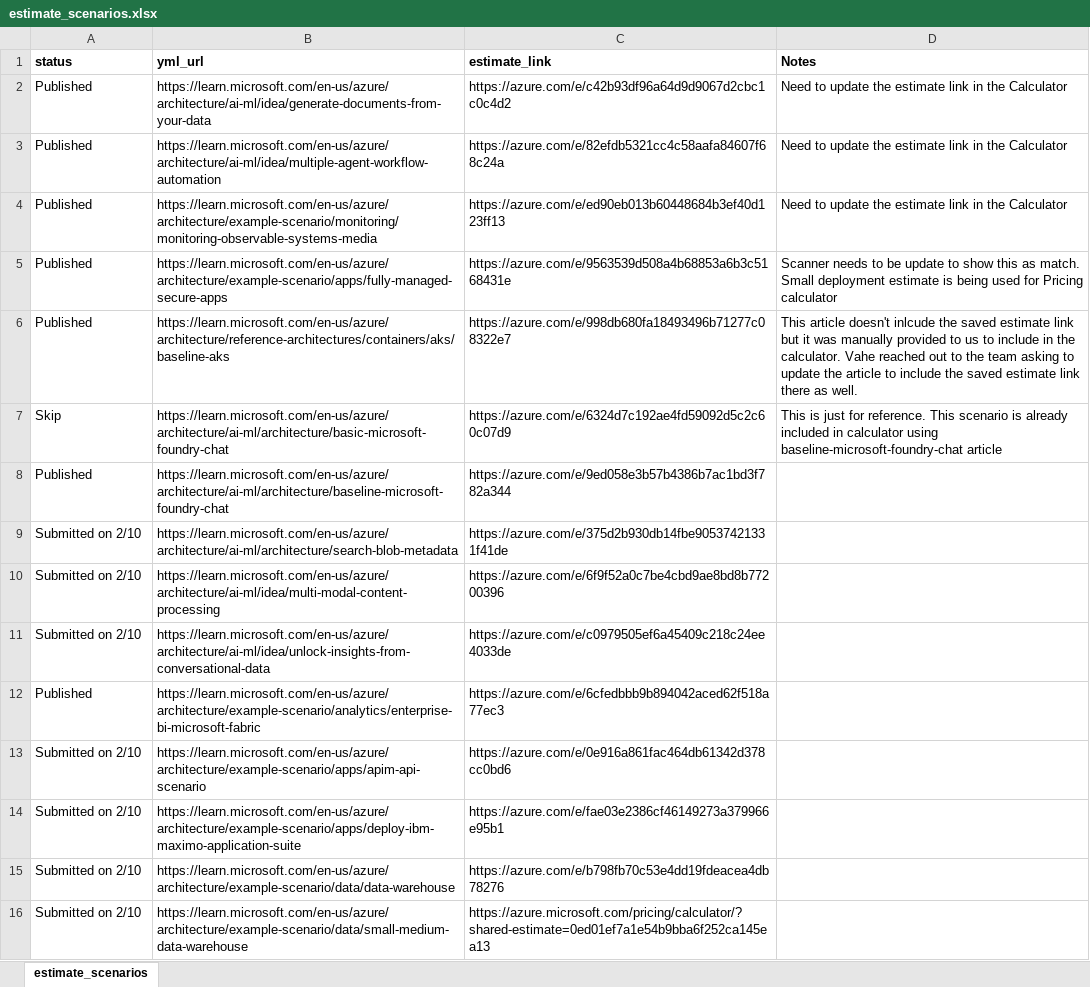
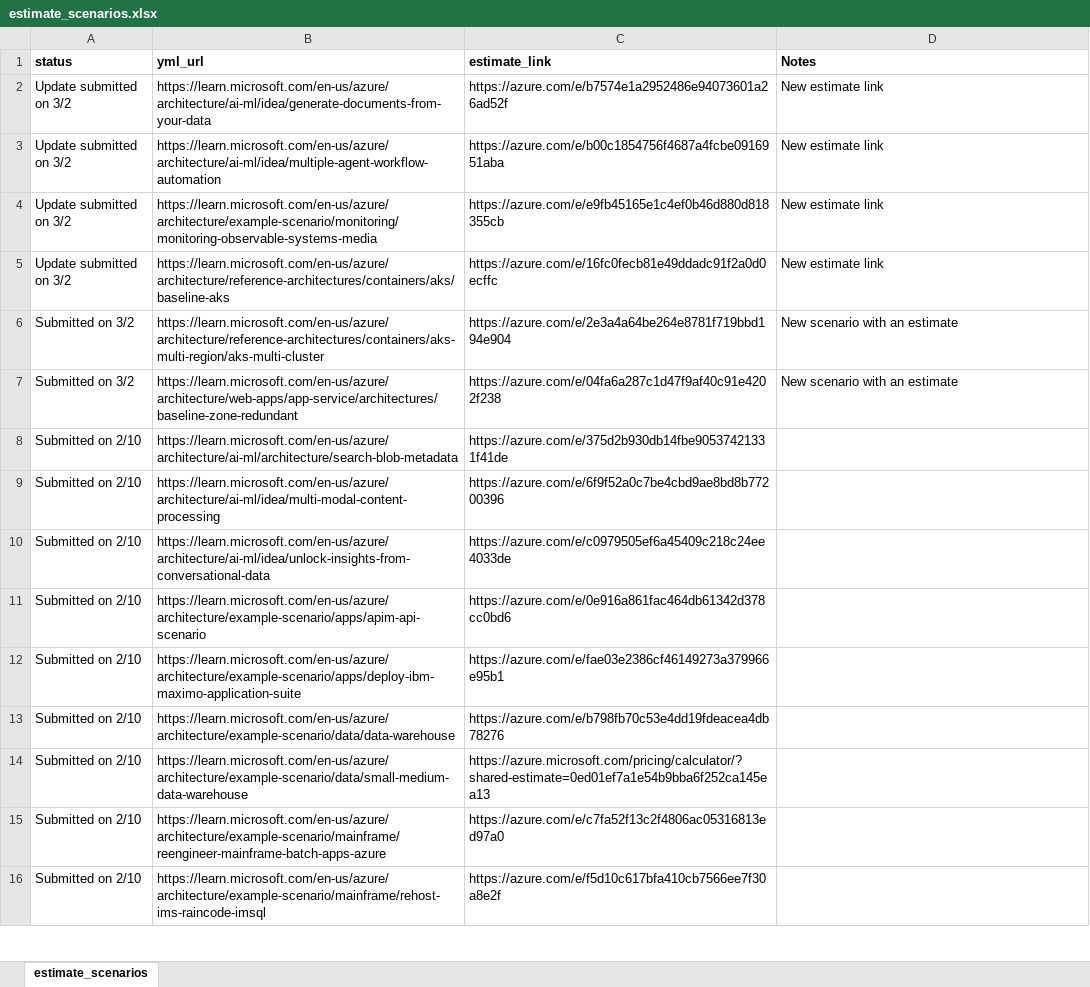
Before and after one commit to vaheminasyan2/MS-Architecture-Center-Scanner, an Excel workbook: estimate_scenarios.xlsx, sheet estimate_scenarios, drawn as a sheet; only a part is shown; the shorter side is filled out with more unchanged rows; values as stored, in another font and other column widths than the file's, no borders; removed rows and columns are numbered as before the commit, all else as after; the diff covers the shown part only; the diff names each change by its address in the sheet, - before the commit and + after, or states it on an @@ line.

Commit message:
Add files via upload

```diff
--- a/estimate_scenarios.xlsx (sheet estimate_scenarios)
+++ b/estimate_scenarios.xlsx (sheet estimate_scenarios)
-A2:A4 (status): Published
+A2:A4 (status): Update submitted on 3/2
-C2 (estimate_link): https://azure.com/e/c42b93df96a64d9d9067d2cbc1c0c4d2
+C2 (estimate_link): https://azure.com/e/b7574e1a2952486e94073601a26ad52f
-D2:D4 (Notes): Need to update the estimate link in the Calculator
+D2:D4 (Notes): New estimate link
-C3 (estimate_link): https://azure.com/e/82efdb5321cc4c58aafa84607f68c24a
+C3 (estimate_link): https://azure.com/e/b00c1854756f4687a4fcbe0916951aba
-C4 (estimate_link): https://azure.com/e/ed90eb013b60448684b3ef40d123ff13
+C4 (estimate_link): https://azure.com/e/e9fb45165e1c4ef0b46d880d818355cb
-row 5: Published | https://learn.microsoft.com/en-us/azure/architecture/example-scenario/apps/fully-managed-secure-apps | https://azure.com/e/9563539d508a4b68853a6b3c5168431e | Scanner needs to be update to show this as match. Small deployment estimate is being used for Pricing calculator
-A5 (status): Published
+A5 (status): Update submitted on 3/2
-C5 (estimate_link): https://azure.com/e/998db680fa18493496b71277c08322e7
+C5 (estimate_link): https://azure.com/e/16fc0fecb81e49ddadc91f2a0d0ecffc
-D5 (Notes): This article doesn't inlcude the saved estimate link but it was manually provided to us to include in the calculator. Vahe reached out to the team asking to update the article to include the saved estimate link there as well.
+D5 (Notes): New estimate link
-row 7: Skip | https://learn.microsoft.com/en-us/azure/architecture/ai-ml/architecture/basic-microsoft-foundry-chat | https://azure.com/e/6324d7c192ae4fd59092d5c2c60c07d9 | This is just for reference. This scenario is already included in calculator using baseline-microsoft-foundry-chat article
@@ row 8 moved to row 28: Published @@
+row 6: Submitted on 3/2 | https://learn.microsoft.com/en-us/azure/architecture/reference-architectures/containers/aks-multi-region/aks-multi-cluster | https://azure.com/e/2e3a4a64be264e8781f719bbd194e904 | New scenario with an estimate
+row 7: Submitted on 3/2 | https://learn.microsoft.com/en-us/azure/architecture/web-apps/app-service/architectures/baseline-zone-redundant | https://azure.com/e/04fa6a287c1d47f9af40c91e4202f238 | New scenario with an estimate
@@ row 12 moved to row 29: Published @@
```
Also changed, not shown: 2 added rows and 5 moved rows elsewhere in this sheet.
